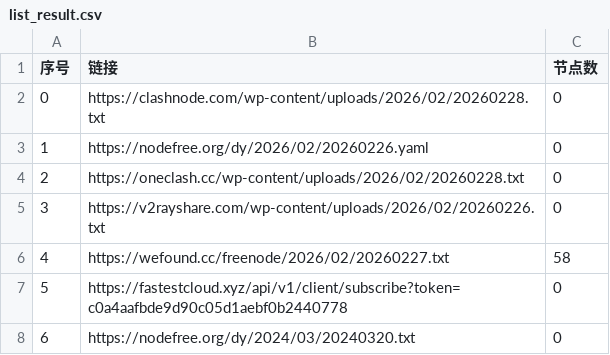
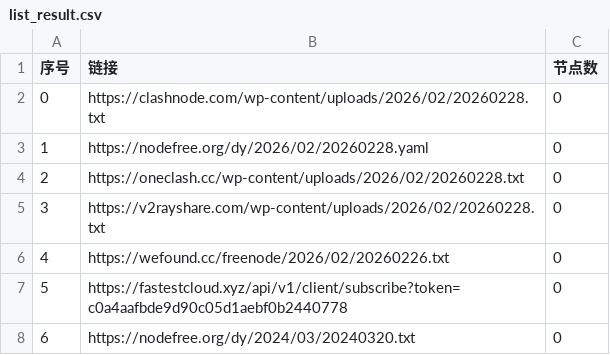
Before and after one commit to liujiangbaba/AutoMergePublicNodes, a CSV file: list_result.csv, drawn as a sheet; only a part is shown.

```diff
--- a/list_result.csv
+++ b/list_result.csv
@@ -2,6 +2,6 @@
 0,https://clashnode.com/wp-content/uploads/2026/02/20260228.txt,0
-1,https://nodefree.org/dy/2026/02/20260226.yaml,0
+1,https://nodefree.org/dy/2026/02/20260228.yaml,0
 2,https://oneclash.cc/wp-content/uploads/2026/02/20260228.txt,0
-3,https://v2rayshare.com/wp-content/uploads/2026/02/20260226.txt,0
-4,https://wefound.cc/freenode/2026/02/20260227.txt,58
+3,https://v2rayshare.com/wp-content/uploads/2026/02/20260228.txt,0
+4,https://wefound.cc/freenode/2026/02/20260226.txt,0
 5,https://fastestcloud.xyz/api/v1/client/subscribe?token=c0a4aafbde9d90c05d1aebf0b2440778,0
```
Also changed, not shown: 4 other files.
